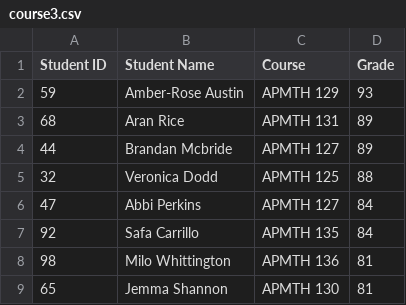
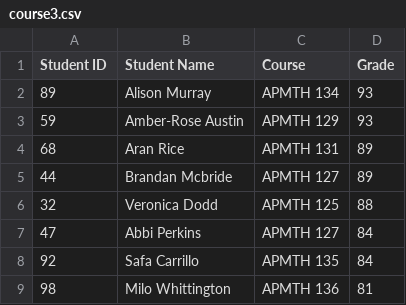
Before and after one commit to JoseStructuralEngineer/jose-assignment-4, a CSV file: course3.csv, drawn as a sheet; only a part is shown; the shorter side is filled out with more unchanged rows; the diff names each change by its address in the sheet, - before the commit and + after, or states it on an @@ line.

```diff
--- a/course3.csv
+++ b/course3.csv
+row 2: 89 | Alison Murray | APMTH 134 | 93
```
Also changed, not shown: course1.csv, course2.csv, 2 other files.
